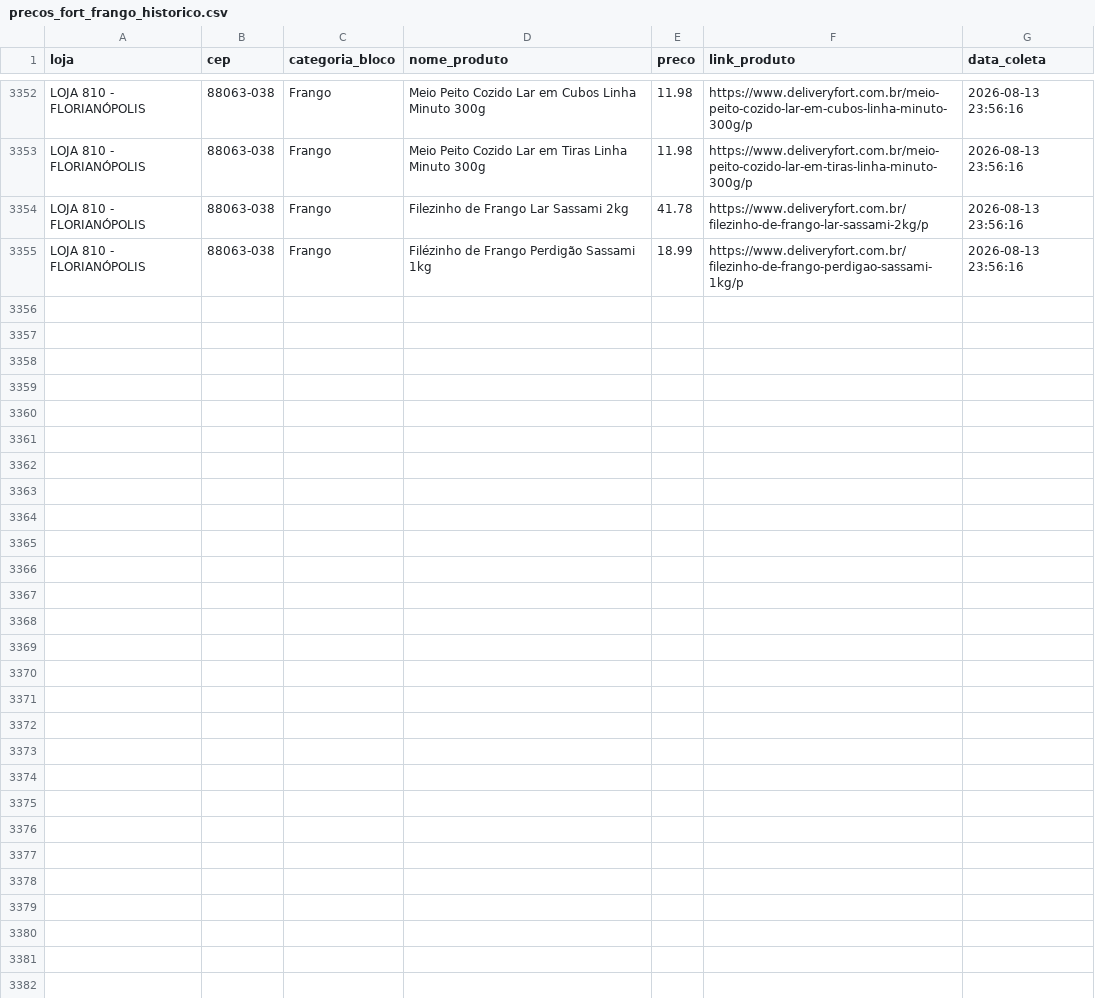
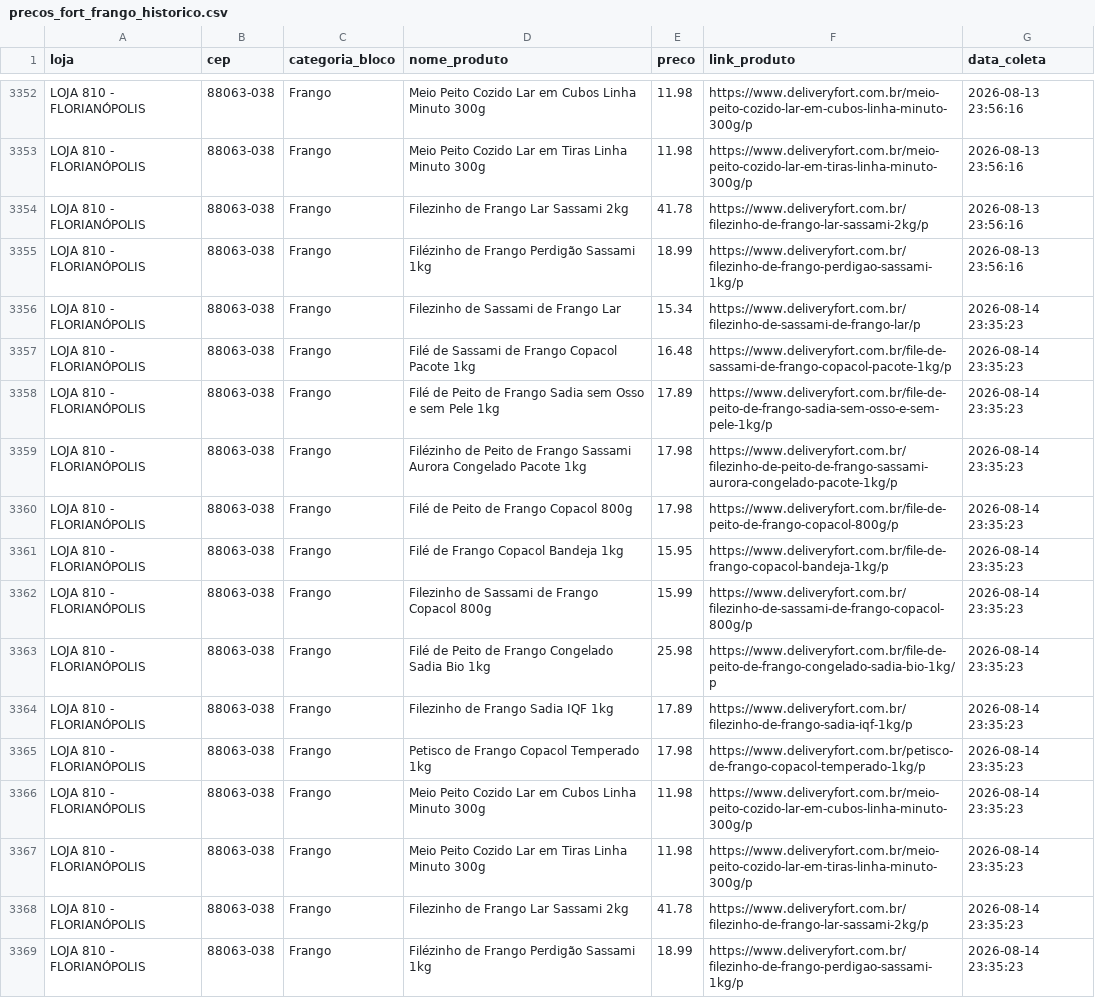
Before and after one commit to andreromaooliveira90/PROJETO_PRECOS_FORT, a CSV file: data/raw/precos_fort_frango_historico.csv, drawn as a sheet; only a part is shown, gaps mark what is left out; the diff names each change by its address in the sheet, - before the commit and + after, or states it on an @@ line.

```diff
--- a/data/raw/precos_fort_frango_historico.csv
+++ b/data/raw/precos_fort_frango_historico.csv
+row 3356: LOJA 810 - FLORIANÓPOLIS | 88063-038 | Frango | Filezinho de Sassami de Frango Lar | 15.34 | https://www.deliveryfort.com.br/filezinho-de-sassami-de-frango-lar/p | 2026-08-14 23:35:23
+row 3357: LOJA 810 - FLORIANÓPOLIS | 88063-038 | Frango | Filé de Sassami de Frango Copacol Pacote 1kg | 16.48 | https://www.deliveryfort.com.br/file-de-sassami-de-frango-copacol-pacote-1kg/p | 2026-08-14 23:35:23
+row 3358: LOJA 810 - FLORIANÓPOLIS | 88063-038 | Frango | Filé de Peito de Frango Sadia sem Osso e sem Pele 1kg | 17.89 | https://www.deliveryfort.com.br/file-de-peito-de-frango-sadia-sem-osso-e-sem-pele-1kg/p | 2026-08-14 23:35:23
+row 3359: LOJA 810 - FLORIANÓPOLIS | 88063-038 | Frango | Filézinho de Peito de Frango Sassami Aurora Congelado Pacote 1kg | 17.98 | https://www.deliveryfort.com.br/filezinho-de-peito-de-frango-sassami-aurora-congelado-pacote-1kg/p | 2026-08-14 23:35:23
+row 3360: LOJA 810 - FLORIANÓPOLIS | 88063-038 | Frango | Filé de Peito de Frango Copacol 800g | 17.98 | https://www.deliveryfort.com.br/file-de-peito-de-frango-copacol-800g/p | 2026-08-14 23:35:23
+row 3361: LOJA 810 - FLORIANÓPOLIS | 88063-038 | Frango | Filé de Frango Copacol Bandeja 1kg | 15.95 | https://www.deliveryfort.com.br/file-de-frango-copacol-bandeja-1kg/p | 2026-08-14 23:35:23
+row 3362: LOJA 810 - FLORIANÓPOLIS | 88063-038 | Frango | Filezinho de Sassami de Frango Copacol 800g | 15.99 | https://www.deliveryfort.com.br/filezinho-de-sassami-de-frango-copacol-800g/p | 2026-08-14 23:35:23
+row 3363: LOJA 810 - FLORIANÓPOLIS | 88063-038 | Frango | Filé de Peito de Frango Congelado Sadia Bio 1kg | 25.98 | https://www.deliveryfort.com.br/file-de-peito-de-frango-congelado-sadia-bio-1kg/p | 2026-08-14 23:35:23
+row 3364: LOJA 810 - FLORIANÓPOLIS | 88063-038 | Frango | Filezinho de Frango Sadia IQF 1kg | 17.89 | https://www.deliveryfort.com.br/filezinho-de-frango-sadia-iqf-1kg/p | 2026-08-14 23:35:23
+row 3365: LOJA 810 - FLORIANÓPOLIS | 88063-038 | Frango | Petisco de Frango Copacol Temperado 1kg | 17.98 | https://www.deliveryfort.com.br/petisco-de-frango-copacol-temperado-1kg/p | 2026-08-14 23:35:23
+row 3366: LOJA 810 - FLORIANÓPOLIS | 88063-038 | Frango | Meio Peito Cozido Lar em Cubos Linha Minuto 300g | 11.98 | https://www.deliveryfort.com.br/meio-peito-cozido-lar-em-cubos-linha-minuto-300g/p | 2026-08-14 23:35:23
+row 3367: LOJA 810 - FLORIANÓPOLIS | 88063-038 | Frango | Meio Peito Cozido Lar em Tiras Linha Minuto 300g | 11.98 | https://www.deliveryfort.com.br/meio-peito-cozido-lar-em-tiras-linha-minuto-300g/p | 2026-08-14 23:35:23
+row 3368: LOJA 810 - FLORIANÓPOLIS | 88063-038 | Frango | Filezinho de Frango Lar Sassami 2kg | 41.78 | https://www.deliveryfort.com.br/filezinho-de-frango-lar-sassami-2kg/p | 2026-08-14 23:35:23
+row 3369: LOJA 810 - FLORIANÓPOLIS | 88063-038 | Frango | Filézinho de Frango Perdigão Sassami 1kg | 18.99 | https://www.deliveryfort.com.br/filezinho-de-frango-perdigao-sassami-1kg/p | 2026-08-14 23:35:23
```
Also changed, not shown: data/raw/precos_fort_arroz_historico.csv, data/raw/precos_fort_café_500g_historico.csv, 11 other files.
